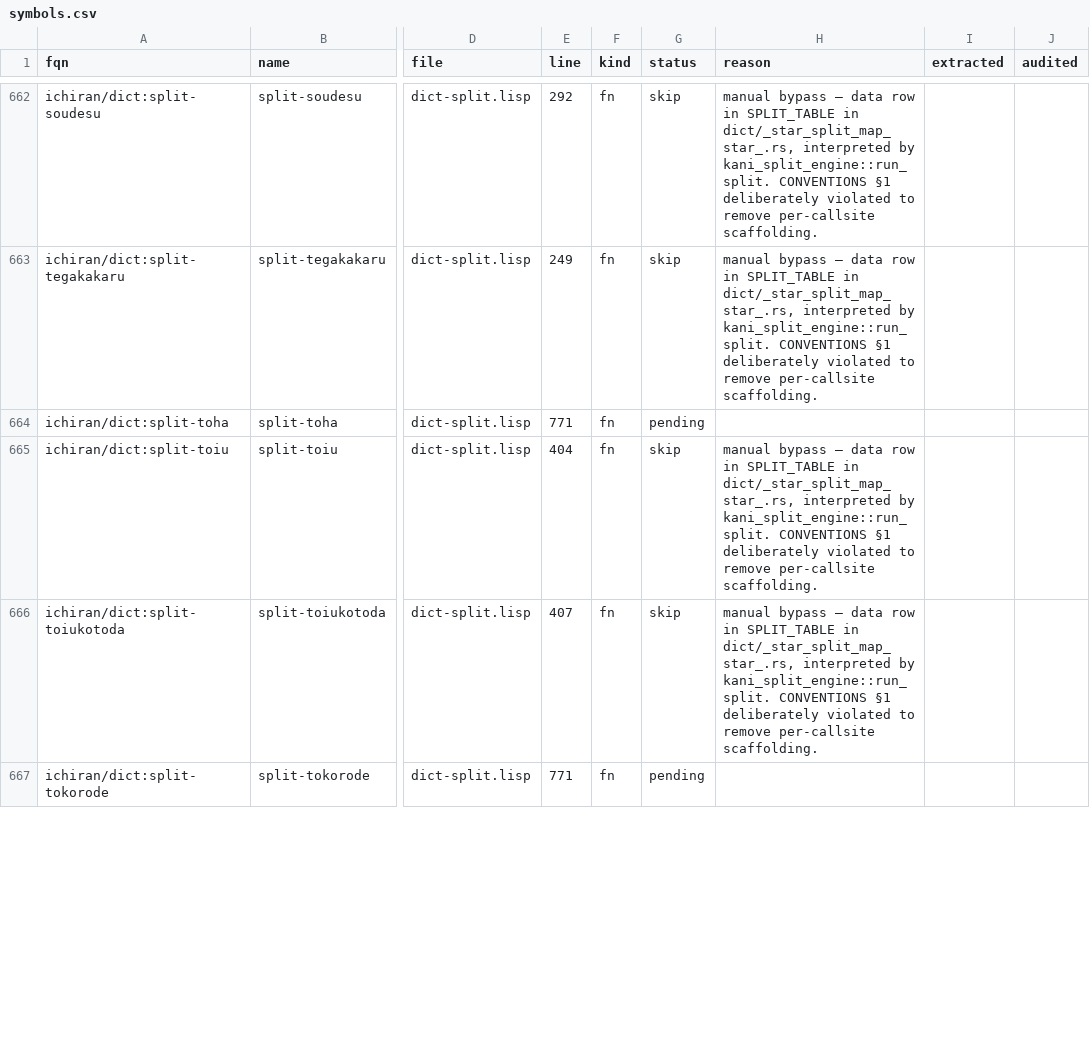
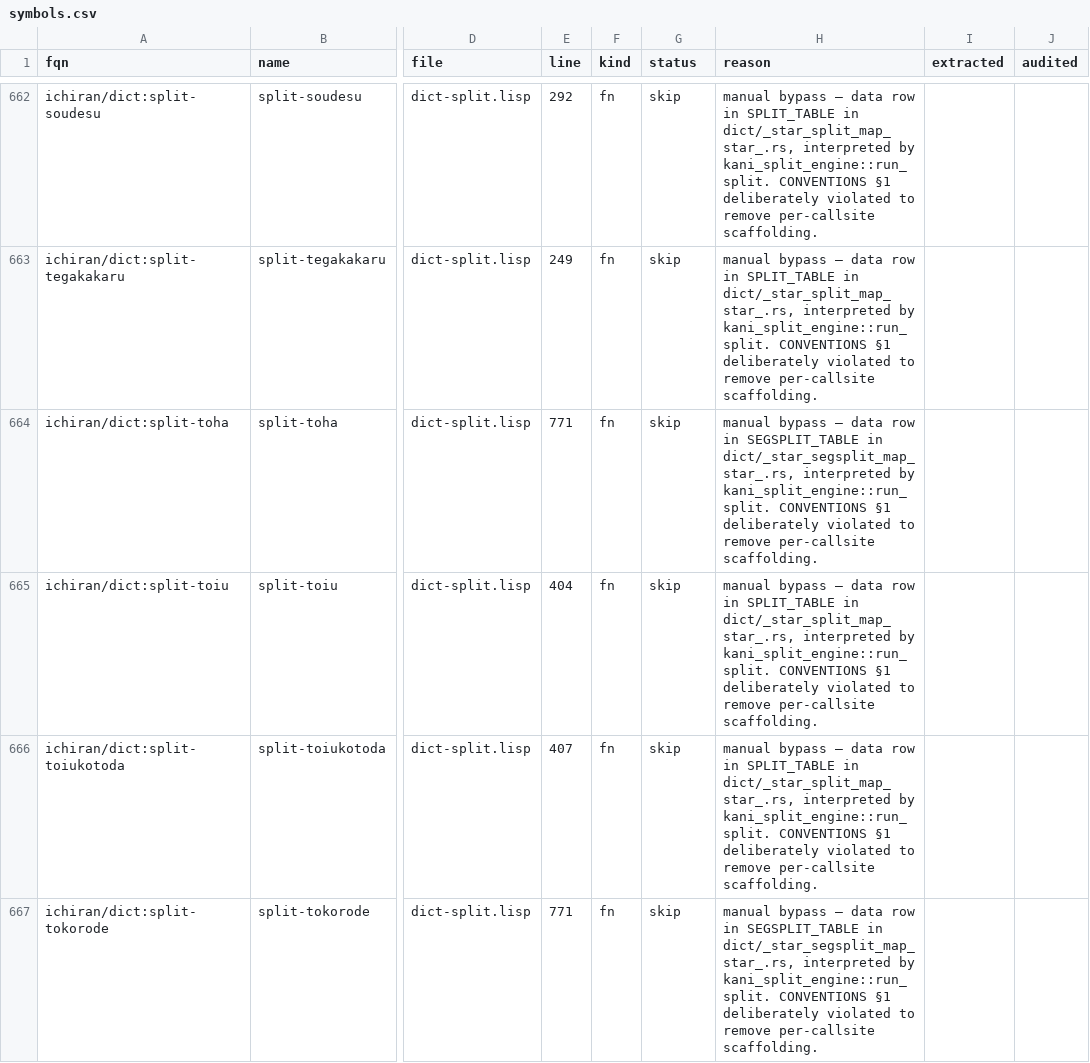
Before and after one commit to davidrideout/kaniran, a CSV file: reverse/scripts/symbols.csv, drawn as a sheet; only a part is shown, gaps mark what is left out; the diff covers the shown part only; the diff names each change by its address in the sheet, - before the commit and + after, or states it on an @@ line.

Commit message:
Port *segsplit-map* + 18 segsplit-* fns (waves 177-195)
Mirrors the *split-map* pattern from e2ffbf6: 18 def-simple-split
callsites inside the (let ((*split-map* *segsplit-map*)) ...) block
at dict-split.lisp:706-782 collapse to data rows in SEGSPLIT_TABLE.
SegSplitDef wraps SplitDef with the keyword attrs (:primary,
:connector, :root) that ride alongside the score in each callsite's
score-form; segsplit_map_dispatch re-attaches them as SegSplitAttrs
on return, preserving the (values parts attrs) shape get-segsplit
will destructure at wave 396.

Verified against upstream REPL: hashtable size matches (18), every
seq → fn-name pair matches, and 15/18 entries probed end-to-end show
exact attrs + parts agreement. Remaining 3 are :test-gated forms
whose score-lists are bare '(5).

```diff
--- a/reverse/scripts/symbols.csv
+++ b/reverse/scripts/symbols.csv
-G664 (status): pending
+G664 (status): skip
-H664 (reason): (empty)
+H664 (reason): manual bypass — data row in SEGSPLIT_TABLE in dict/_star_segsplit_map_star_.rs, interpreted by kani_split_engine::run_split. CONVENTIONS §1 deliberately violated to remove per-callsite scaffolding.
-G667 (status): pending
+G667 (status): skip
-H667 (reason): (empty)
+H667 (reason): manual bypass — data row in SEGSPLIT_TABLE in dict/_star_segsplit_map_star_.rs, interpreted by kani_split_engine::run_split. CONVENTIONS §1 deliberately violated to remove per-callsite scaffolding.
```
Also changed, not shown: 33 edited cells elsewhere in this file, 3 other files.
